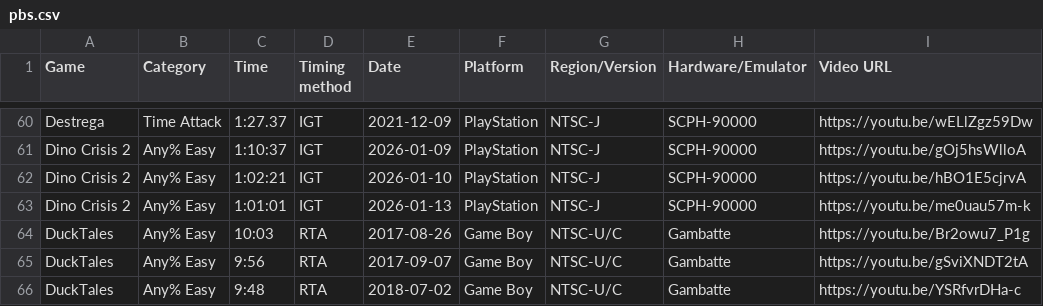
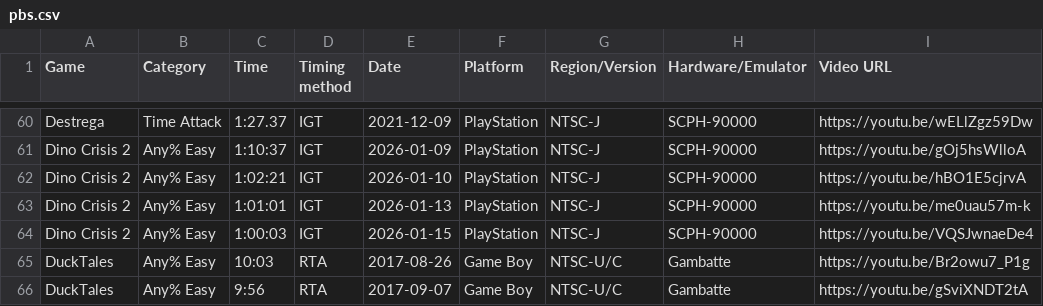
Before and after one commit to AmenAnthem/speedrun-pbs, a CSV file: pbs.csv, drawn as a sheet; only a part is shown, gaps mark what is left out; the shorter side is filled out with more unchanged rows.

Commit message:
feat: Updated PBs

```diff
--- a/pbs.csv
+++ b/pbs.csv
@@ -63,2 +63,3 @@
 "Dino Crisis 2","Any% Easy","1:01:01","IGT","2026-01-13",PlayStation,"NTSC-J","SCPH-90000","https://youtu.be/me0uau57m-k"
+"Dino Crisis 2","Any% Easy","1:00:03","IGT","2026-01-15",PlayStation,"NTSC-J","SCPH-90000","https://youtu.be/VQSJwnaeDe4"
 "DuckTales","Any% Easy","10:03","RTA","2017-08-26","Game Boy","NTSC-U/C","Gambatte","https://youtu.be/Br2owu7_P1g"
```
